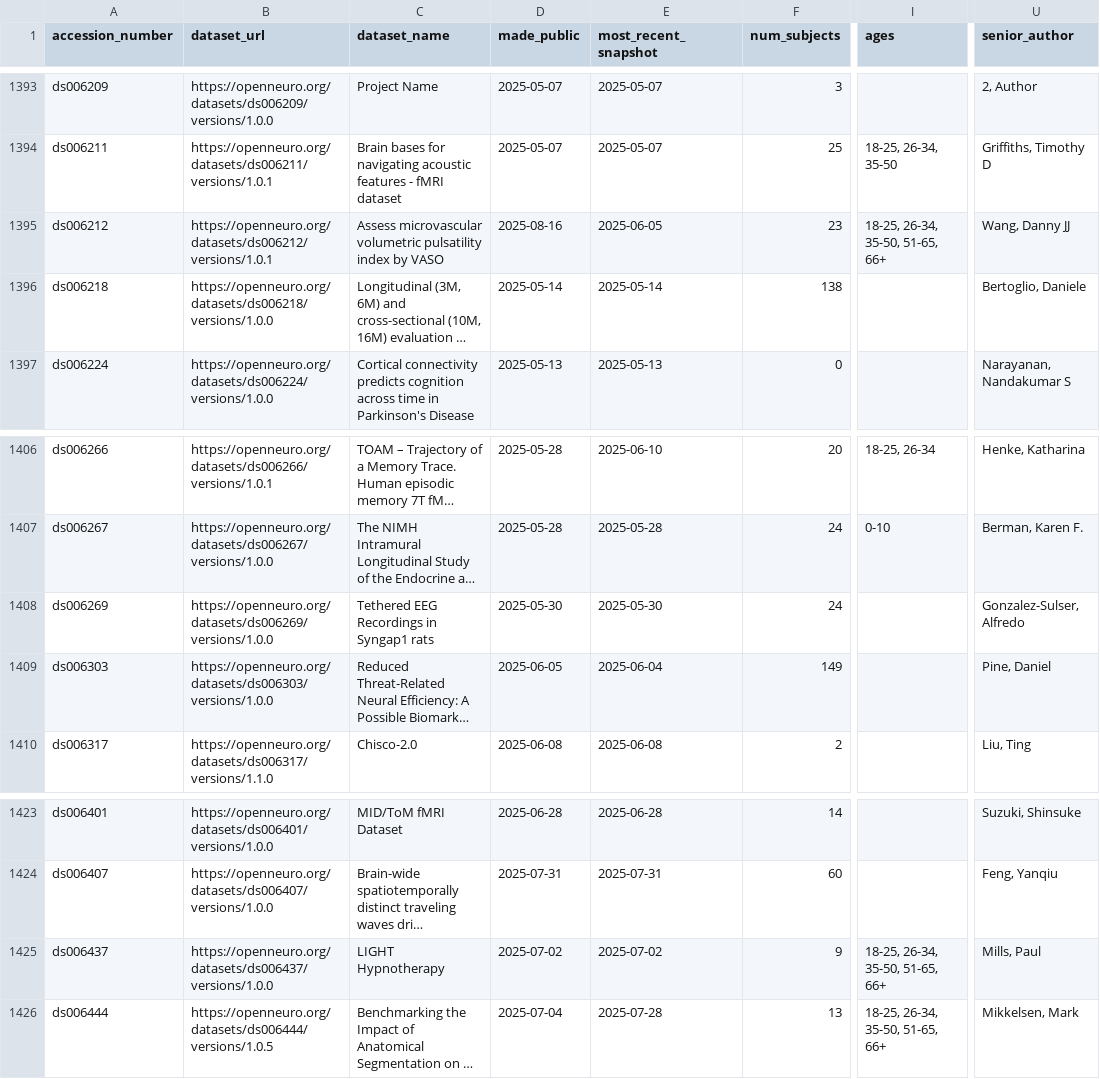
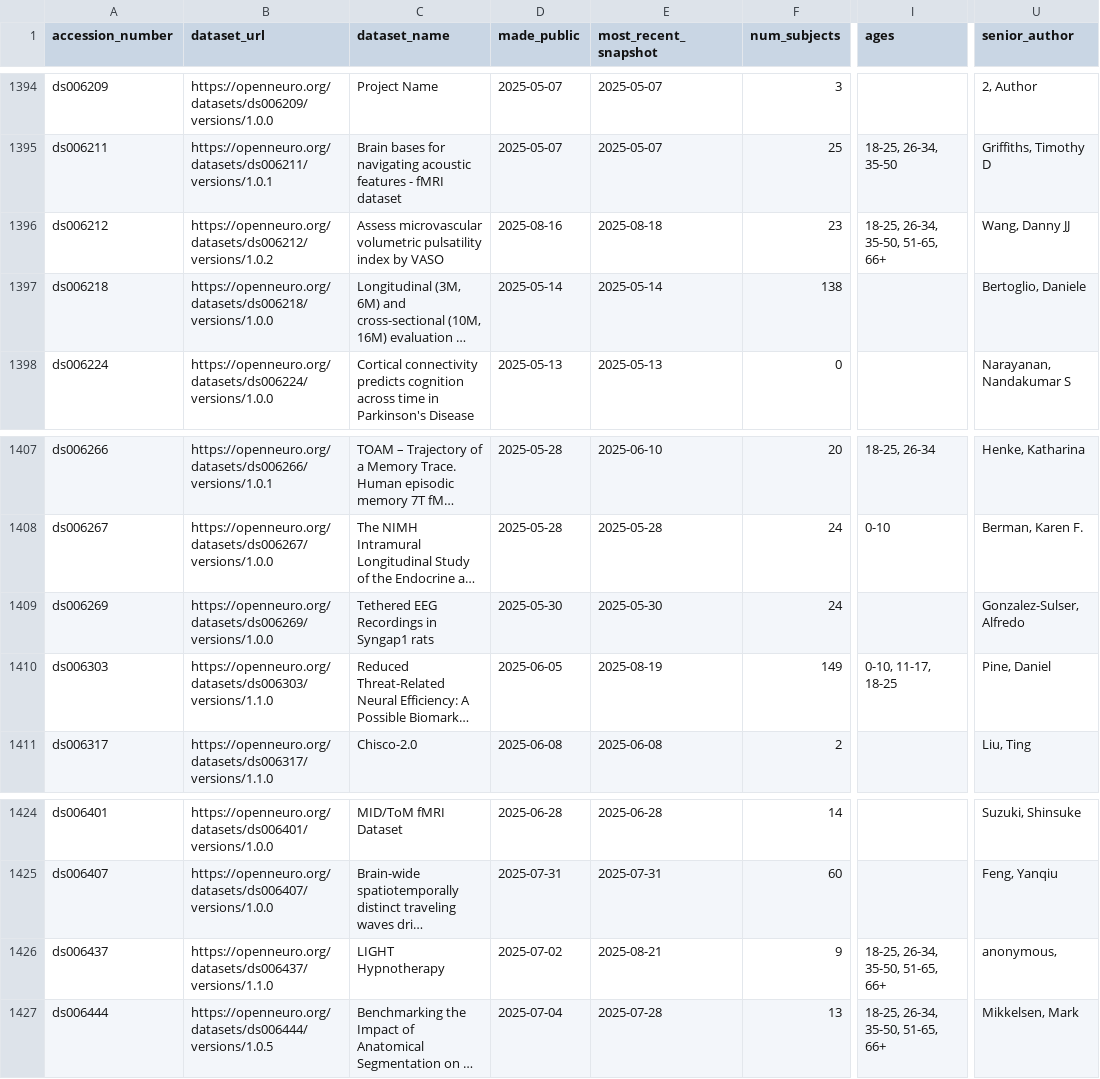
Before and after one commit to jbwexler/openneuro_metadata, a CSV file: metadata.csv, drawn as a sheet; only a part is shown, gaps mark what is left out; long unchanged cells end in …; addresses are those after the commit; the diff covers the shown part only; the diff names each change by its address in the sheet, - before the commit and + after, or states it on an @@ line.

```diff
--- a/metadata.csv
+++ b/metadata.csv
-B1396 (dataset_url): https://openneuro.org/datasets/ds006212/versions/1.0.1
+B1396 (dataset_url): https://openneuro.org/datasets/ds006212/versions/1.0.2
-E1396 (most_recent_snapshot): 2025-06-05
+E1396 (most_recent_snapshot): 2025-08-18
-B1410 (dataset_url): https://openneuro.org/datasets/ds006303/versions/1.0.0
+B1410 (dataset_url): https://openneuro.org/datasets/ds006303/versions/1.1.0
-E1410 (most_recent_snapshot): 2025-06-04
+E1410 (most_recent_snapshot): 2025-08-19
-I1410 (ages): (empty)
+I1410 (ages): 0-10, 11-17, 18-25
-B1426 (dataset_url): https://openneuro.org/datasets/ds006437/versions/1.0.0
+B1426 (dataset_url): https://openneuro.org/datasets/ds006437/versions/1.1.0
-E1426 (most_recent_snapshot): 2025-07-02
+E1426 (most_recent_snapshot): 2025-08-21
-U1426 (senior_author): Mills, Paul
+U1426 (senior_author): anonymous,
```
Also changed, not shown: 4 added rows and 14 edited cells elsewhere in this file.
